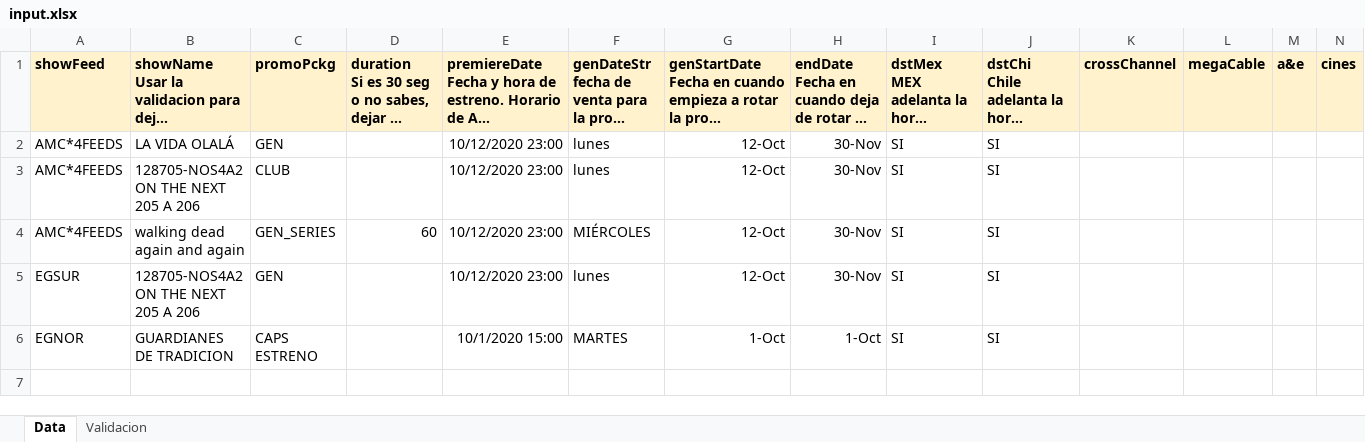
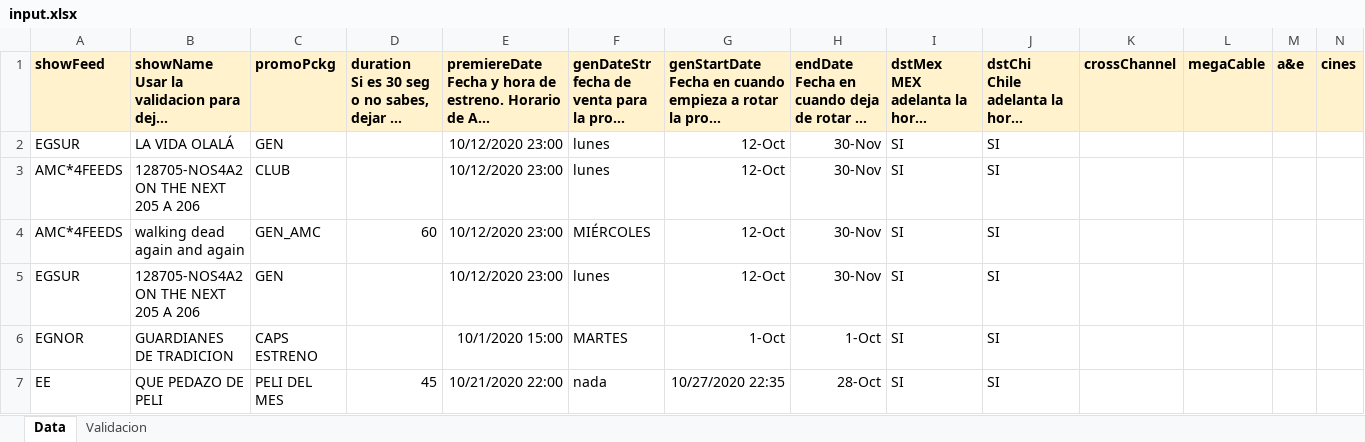
Before and after one commit to elnaquete/IMBS-Promo-Spreadsheet-Maker, an Excel workbook: input.xlsx, sheet Data, drawn as a sheet; only a part is shown; long unchanged cells end in …; values as stored, in another font and other column widths than the file's, no borders; rows hold the shown columns only; the diff names each change by its address in the sheet, - before the commit and + after, or states it on an @@ line.

```diff
--- a/input.xlsx (sheet Data)
+++ b/input.xlsx (sheet Data)
-A2: AMC*4FEEDS
+A2: EGSUR
-C4: GEN_SERIES
+C4: GEN_AMC
+row 7: EE | QUE PEDAZO DE PELI | PELI DEL MES | 45 | 10/21/2020 22:00 | nada | 10/27/2020 22:35 | 28-Oct | SI | SI
```
Also changed, not shown: sheet Validacion, lista_IBMS.xlsx, 7 other files.
